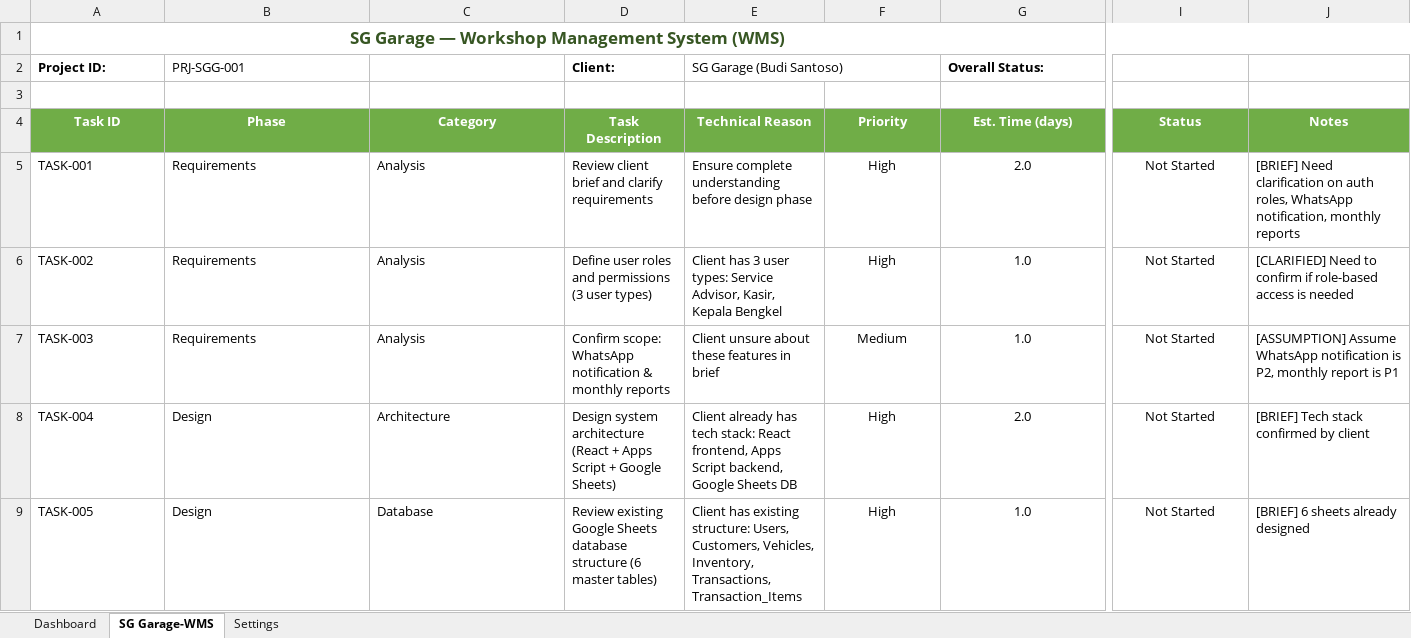
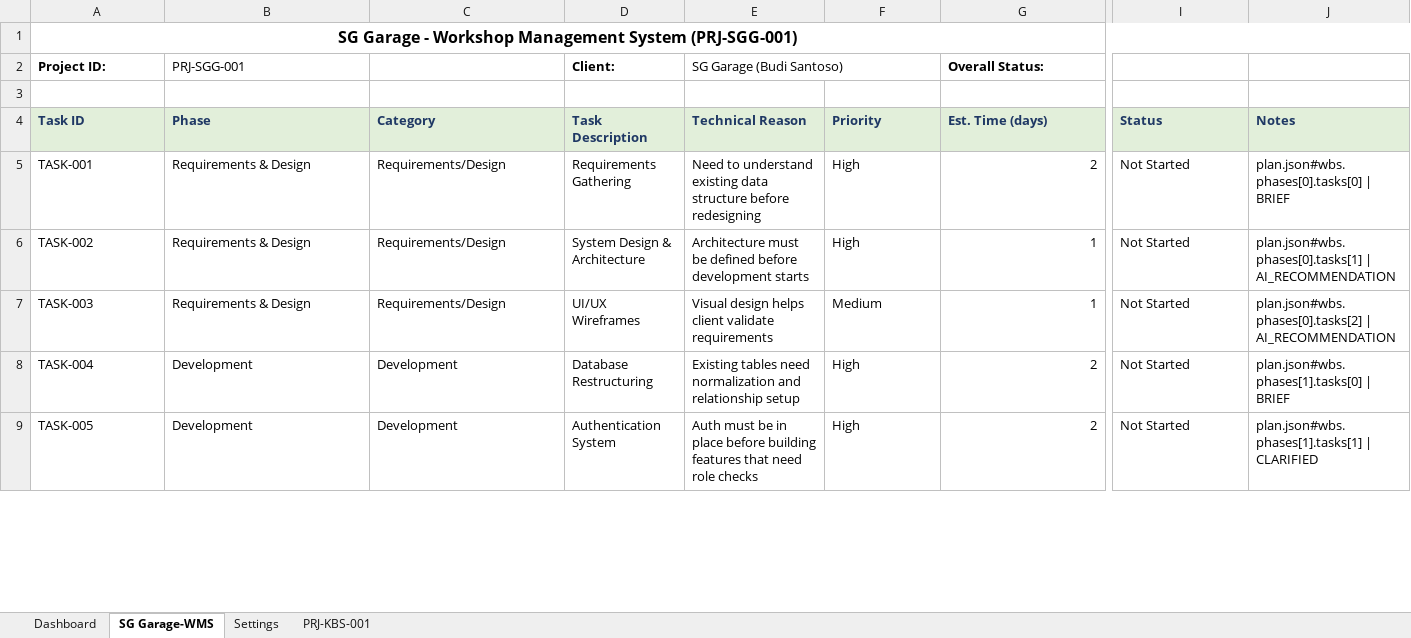
Before and after one commit to mustofin/TOF-Project-Assistant-WorkBuddy, an Excel workbook: data/tof-project-tracker.xlsx, sheet SG Garage-WMS, drawn as a sheet; only a part is shown, gaps mark what is left out; values as stored, in another font and other column widths than the file's, no borders; conditional formats not drawn; the diff covers the shown part only; the diff names each change by its address in the sheet, - before the commit and + after, or states it on an @@ line.

```diff
--- a/data/tof-project-tracker.xlsx (sheet SG Garage-WMS)
+++ b/data/tof-project-tracker.xlsx (sheet SG Garage-WMS)
+sheet tab: PRJ-KBS-001
-A1 (Project ID:): SG Garage — Workshop Management System (WMS)
+A1 (Project ID:): SG Garage - Workshop Management System (PRJ-SGG-001)
-A1 text colour: #375623
+A1 text colour: black, text size: smaller
@@ A4:J4 alignment: center → left, fill: #70AD47 → #E2EFDA, text colour: #FFFFFF → #1F3864 @@
-B5:B7 (PRJ-SGG-001): Requirements
+B5:B7 (PRJ-SGG-001): Requirements & Design
-C5:C7: Analysis
+C5:C7: Requirements/Design
-D5 (Client:): Review client brief and clarify requirements
+D5 (Client:): Requirements Gathering
-E5 (SG Garage (Budi Santoso)): Ensure complete understanding before design phase
+E5 (SG Garage (Budi Santoso)): Need to understand existing data structure before redesigning
-F5:F9 alignment: center
+F5:F9 alignment: left
-G5 (Overall Status:): 2.0
+G5 (Overall Status:): 2
-G5:G9 alignment: center
+G5:G9 alignment: right
-I5:I9 alignment: center
+I5:I9 alignment: left
-J5: [BRIEF] Need clarification on auth roles, WhatsApp notification, monthly reports
+J5: plan.json#wbs.phases[0].tasks[0] | BRIEF
-D6 (Client:): Define user roles and permissions (3 user types)
+D6 (Client:): System Design & Architecture
-E6 (SG Garage (Budi Santoso)): Client has 3 user types: Service Advisor, Kasir, Kepala Bengkel
+E6 (SG Garage (Budi Santoso)): Architecture must be defined before development starts
-G6:G7 (Overall Status:): 1.0
+G6:G7 (Overall Status:): 1
-J6: [CLARIFIED] Need to confirm if role-based access is needed
+J6: plan.json#wbs.phases[0].tasks[1] | AI_RECOMMENDATION
-D7 (Client:): Confirm scope: WhatsApp notification & monthly reports
+D7 (Client:): UI/UX Wireframes
-E7 (SG Garage (Budi Santoso)): Client unsure about these features in brief
+E7 (SG Garage (Budi Santoso)): Visual design helps client validate requirements
-J7: [ASSUMPTION] Assume WhatsApp notification is P2, monthly report is P1
+J7: plan.json#wbs.phases[0].tasks[2] | AI_RECOMMENDATION
-B8:B9 (PRJ-SGG-001): Design
+B8:B9 (PRJ-SGG-001): Development
-C8: Architecture
+C8: Development
-D8 (Client:): Design system architecture (React + Apps Script + Google Sheets)
+D8 (Client:): Database Restructuring
-E8 (SG Garage (Budi Santoso)): Client already has tech stack: React frontend, Apps Script backend, Google Sheets DB
+E8 (SG Garage (Budi Santoso)): Existing tables need normalization and relationship setup
-G8 (Overall Status:): 2.0
+G8 (Overall Status:): 2
-J8: [BRIEF] Tech stack confirmed by client
+J8: plan.json#wbs.phases[1].tasks[0] | BRIEF
-C9: Database
+C9: Development
-D9 (Client:): Review existing Google Sheets database structure (6 master tables)
+D9 (Client:): Authentication System
-E9 (SG Garage (Budi Santoso)): Client has existing structure: Users, Customers, Vehicles, Inventory, Transactions, Transaction_Items
+E9 (SG Garage (Budi Santoso)): Auth must be in place before building features that need role checks
-G9 (Overall Status:): 1.0
+G9 (Overall Status:): 2
-J9: [BRIEF] 6 sheets already designed
+J9: plan.json#wbs.phases[1].tasks[1] | CLARIFIED
```
Also changed, not shown: 7 removed rows, 56 edited cells and cell formats elsewhere in this sheet, sheet Dashboard, 28 other files.
